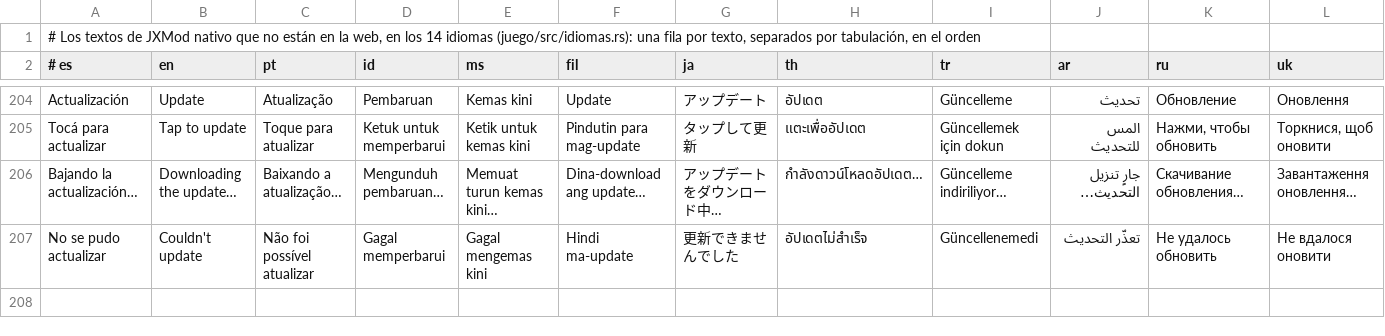
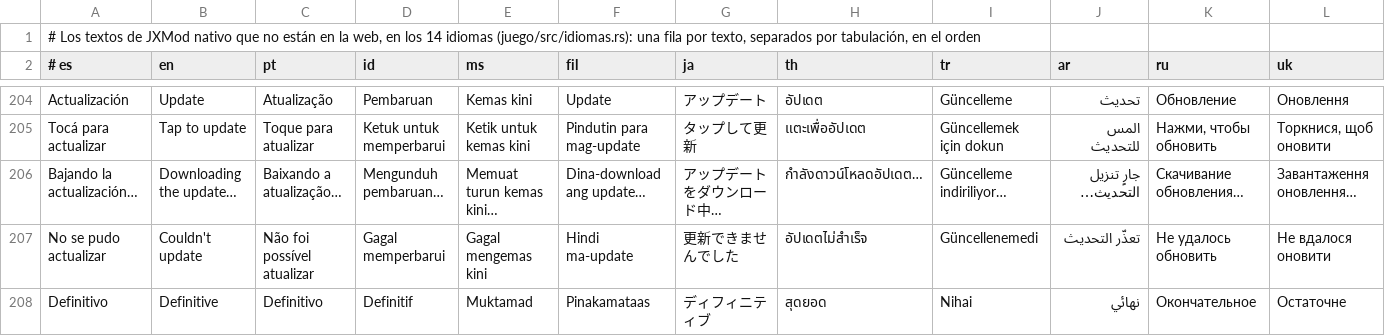
Before and after one commit to Juniorspro/Ports, a TSV file: porteos/jxmod/motor/juego/src/idiomas_nativo.tsv, drawn as a sheet; only a part is shown, gaps mark what is left out; rows hold the shown columns only; the diff names each change by its address in the sheet, - before the commit and + after, or states it on an @@ line.

```diff
--- a/porteos/jxmod/motor/juego/src/idiomas_nativo.tsv
+++ b/porteos/jxmod/motor/juego/src/idiomas_nativo.tsv
+row 208: Definitivo | Definitive | Definitivo | Definitif | Muktamad | Pinakamataas | ディフィニティブ | สุดยอด | Nihai | نهائي | Окончательное | Остаточне
```
Also changed, not shown: 5 other files.
